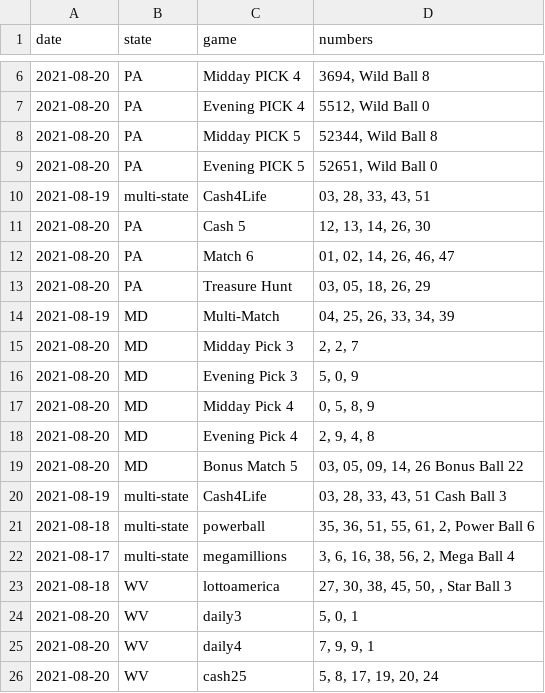
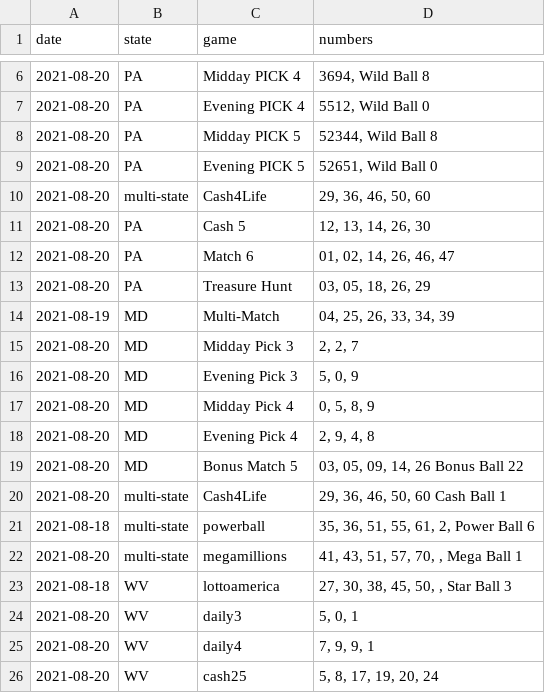
Before and after one commit to jaredwhalen/2021-06-regional-lottery-numbers, a CSV file: lotteries.csv, drawn as a sheet; only a part is shown, gaps mark what is left out.

Commit message:
New lottery numbers - data updated!

```diff
--- a/lotteries.csv
+++ b/lotteries.csv
@@ -9,3 +9,3 @@
 2021-08-20,"PA","Evening PICK 5","52651, Wild Ball 0"
-2021-08-19,"multi-state","Cash4Life","03, 28, 33, 43, 51"
+2021-08-20,"multi-state","Cash4Life","29, 36, 46, 50, 60"
 2021-08-20,"PA","Cash 5","12, 13, 14, 26, 30"
@@ -19,5 +19,5 @@
 2021-08-20,"MD","Bonus Match 5","03, 05, 09, 14, 26 Bonus Ball 22"
-2021-08-19,"multi-state","Cash4Life","03, 28, 33, 43, 51 Cash Ball 3"
+2021-08-20,"multi-state","Cash4Life","29, 36, 46, 50, 60 Cash Ball 1"
 2021-08-18,"multi-state","powerball","35, 36, 51, 55, 61, 2, Power Ball 6"
-2021-08-17,"multi-state","megamillions","3, 6, 16, 38, 56, 2, Mega Ball 4"
+2021-08-20,"multi-state","megamillions","41, 43, 51, 57, 70, , Mega Ball 1"
 2021-08-18,"WV","lottoamerica","27, 30, 38, 45, 50, , Star Ball 3"
```
